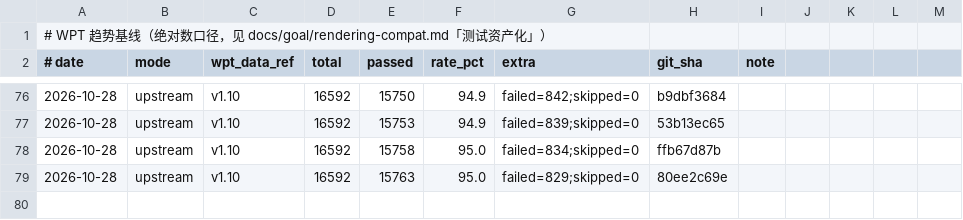
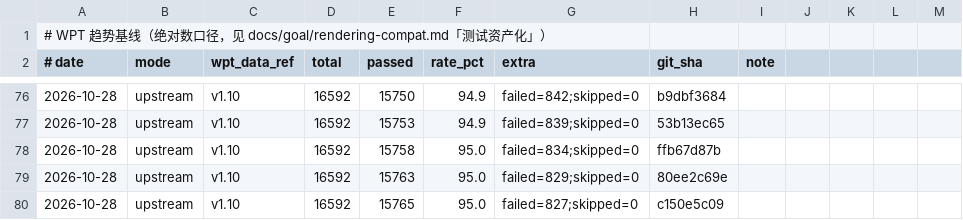
Before and after one commit to leizongmin/ZeroWeb, a CSV file: docs/goal/rendering-compat/evidence/wpt-trends/trend.csv, drawn as a sheet; only a part is shown, gaps mark what is left out.

```diff
--- a/docs/goal/rendering-compat/evidence/wpt-trends/trend.csv
+++ b/docs/goal/rendering-compat/evidence/wpt-trends/trend.csv
@@ -79 +79,2 @@
 2026-10-28,upstream,v1.10,16592,15763,95.0,failed=829;skipped=0,80ee2c69e,
+2026-10-28,upstream,v1.10,16592,15765,95.0,failed=827;skipped=0,c150e5c09,
```
Also changed, not shown: 1 other file.
